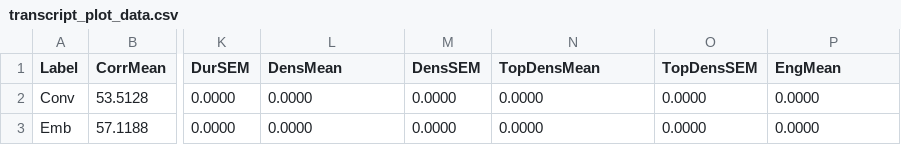
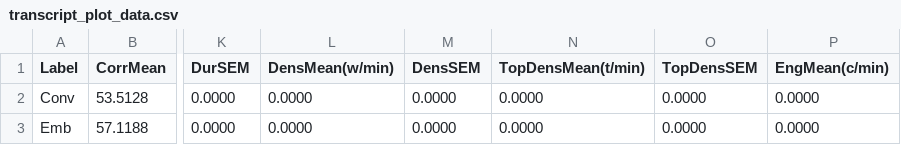
Before and after one commit to greatroboticslab/embodiedAI, a CSV file: TranscriptAnalysis/results/metrics/transcript_plot_data.csv, drawn as a sheet; only a part is shown, gaps mark what is left out; the diff names each change by its address in the sheet, - before the commit and + after, or states it on an @@ line.

```diff
--- a/TranscriptAnalysis/results/metrics/transcript_plot_data.csv
+++ b/TranscriptAnalysis/results/metrics/transcript_plot_data.csv
-L1: DensMean
+L1: DensMean(w/min)
-N1: TopDensMean
+N1: TopDensMean(t/min)
-P1: EngMean
+P1: EngMean(c/min)
```
Also changed, not shown: TranscriptAnalysis/results/metrics/Conventional_aggregate.csv, TranscriptAnalysis/results/metrics/Conventional_metrics.csv, 9 other files.
